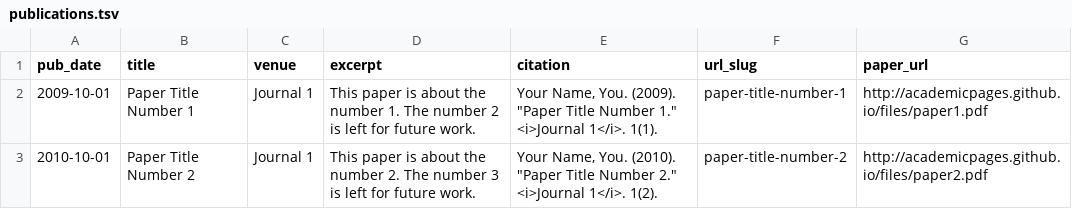
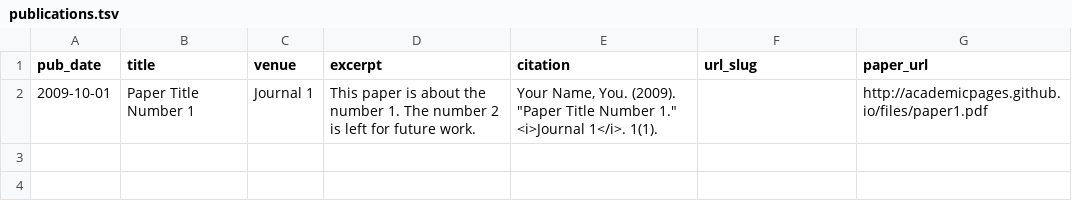
Before and after one commit to sohansharma/sohansharma.github.io, a TSV file: markdown_generator/publications.tsv, drawn as a sheet.

Commit message:
Update publications.tsv

```diff
--- a/markdown_generator/publications.tsv
+++ b/markdown_generator/publications.tsv
@@ -1,3 +1,2 @@
 pub_date	title	venue	excerpt	citation	url_slug	paper_url
-2009-10-01	Paper Title Number 1	Journal 1	This paper is about the number 1. The number 2 is left for future work.	Your Name, You. (2009). "Paper Title Number 1." <i>Journal 1</i>. 1(1).	paper-title-number-1	http://academicpages.github.io/files/paper1.pdf
-2010-10-01	Paper Title Number 2	Journal 1	This paper is about the number 2. The number 3 is left for future work.	Your Name, You. (2010). "Paper Title Number 2." <i>Journal 1</i>. 1(2).	paper-title-number-2	http://academicpages.github.io/files/paper2.pdf
+2009-10-01	Paper Title Number 1	Journal 1	This paper is about the number 1. The number 2 is left for future work.	Your Name, You. (2009). "Paper Title Number 1." <i>Journal 1</i>. 1(1).	""	http://academicpages.github.io/files/paper1.pdf
```
